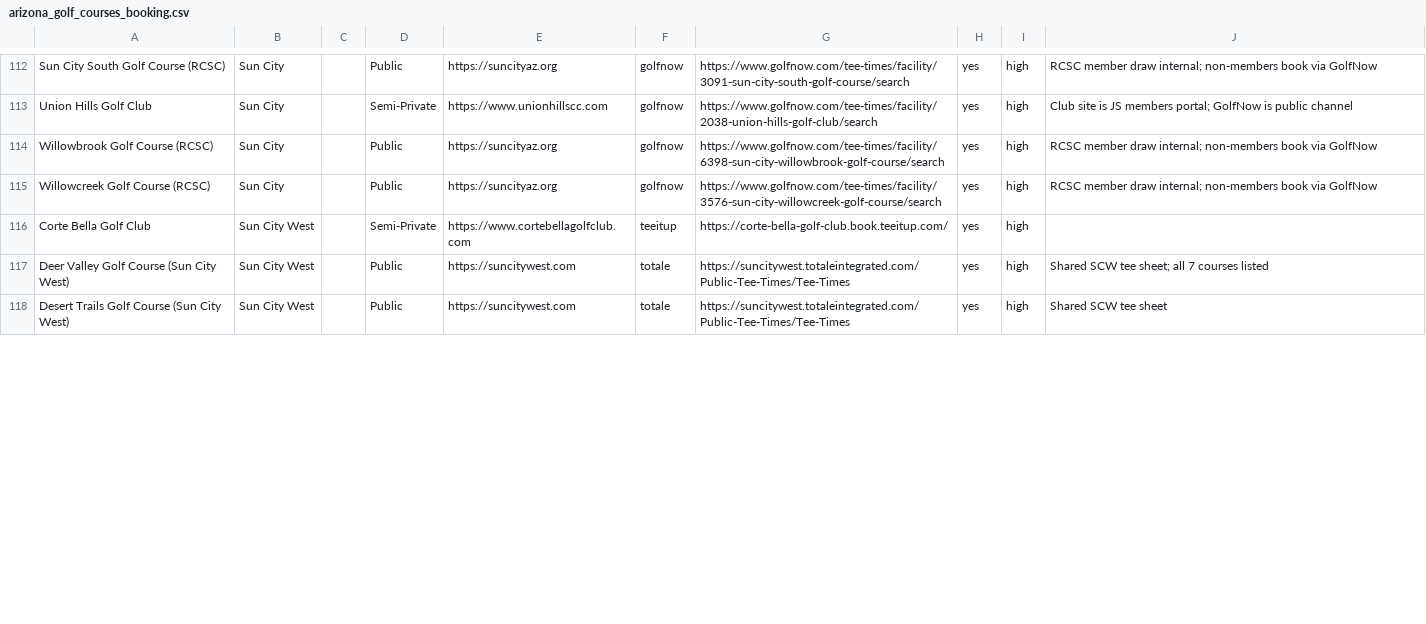
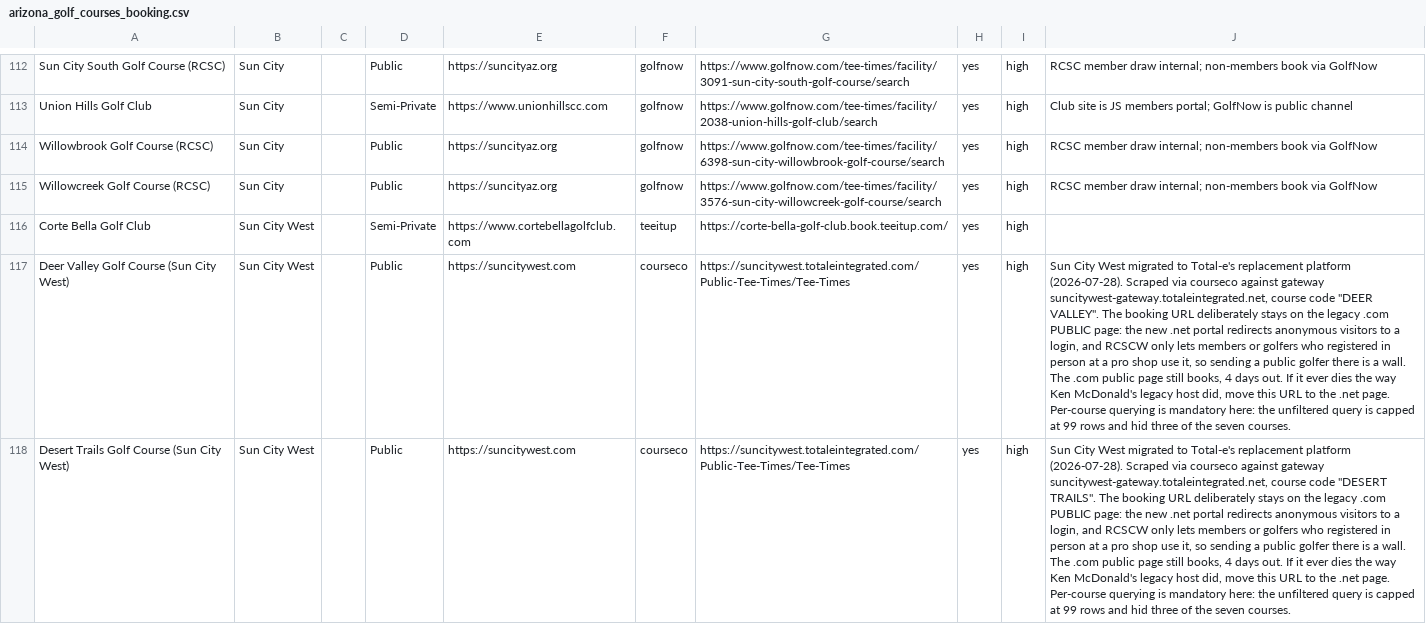
Before and after one commit to OneTeeApp/onetee-scraper, a CSV file: arizona_golf_courses_booking.csv, drawn as a sheet; only a part is shown, gaps mark what is left out; the diff covers the shown part only; the diff names each change by its address in the sheet, - before the commit and + after, or states it on an @@ line.

Commit message:
AZ CSV: Sun City West's seven courses move to courseco
Brian supplied the new Sun City West booking site. It is Total-e's replacement platform, the same one Ken McDonald moved to, so all seven courses are courseco rows now.

The booking URL stays on the legacy .com public page and that is deliberate. The .net portal redirects anonymous visitors to a login, and per RCSCW only members or golfers who registered in person at a pro shop may use it, so it is a wall for the public golfer we are selling to. The .com public page still books, four days out.

What this buys: the five already-live courses were being read through the legacy browser scraper's shallow public page; per-course queries against the new gateway return roughly three times the rows. Deer Valley and Desert Trails return zero on every date on BOTH the old page and the new gateway, with four siblings serving in the same call, so their empty is real — the Sun City West summer overseeding rotation, not a scrape failure.

```diff
--- a/arizona_golf_courses_booking.csv
+++ b/arizona_golf_courses_booking.csv
-F117:F118: totale
+F117:F118: courseco
-J117: Shared SCW tee sheet; all 7 courses listed
+J117: Sun City West migrated to Total-e's replacement platform (2026-07-28). Scraped via courseco against gateway suncitywest-gateway.totaleintegrated.net, course code "DEER VALLEY". The booking URL deliberately stays on the legacy .com PUBLIC page: the new .net portal redirects anonymous visitors to a login, and RCSCW only lets members or golfers who registered in person at a pro shop use it, so sending a public golfer there is a wall. The .com public page still books, 4 days out. If it ever dies the way Ken McDonald's legacy host did, move this URL to the .net page. Per-course querying is mandatory here: the unfiltered query is capped at 99 rows and hid three of the seven courses.
-J118: Shared SCW tee sheet
+J118: Sun City West migrated to Total-e's replacement platform (2026-07-28). Scraped via courseco against gateway suncitywest-gateway.totaleintegrated.net, course code "DESERT TRAILS". The booking URL deliberately stays on the legacy .com PUBLIC page: the new .net portal redirects anonymous visitors to a login, and RCSCW only lets members or golfers who registered in person at a pro shop use it, so sending a public golfer there is a wall. The .com public page still books, 4 days out. If it ever dies the way Ken McDonald's legacy host did, move this URL to the .net page. Per-course querying is mandatory here: the unfiltered query is capped at 99 rows and hid three of the seven courses.
```
Also changed, not shown: 10 edited cells elsewhere in this file.
